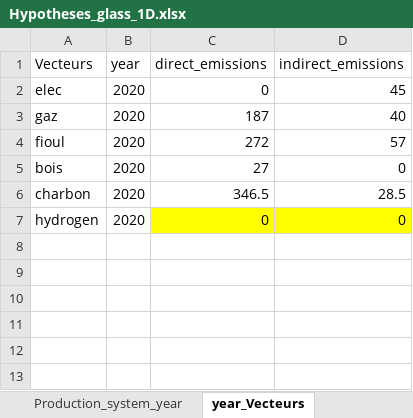
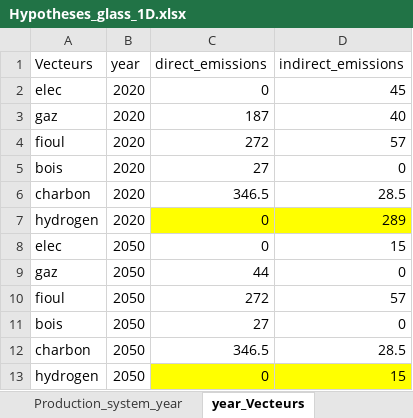
Before and after one commit to robingirard/Energy-Alternatives-Planning, an Excel workbook: Models/Prospective_conso/data/Hypotheses_glass_1D.xlsx, sheet year_Vecteurs, drawn as a sheet; values as stored, in another font and other column widths than the file's, no borders; the diff names each change by its address in the sheet, - before the commit and + after, or states it on an @@ line.

Commit message:
added hydrogen emissions to glass input file

```diff
--- a/Models/Prospective_conso/data/Hypotheses_glass_1D.xlsx (sheet year_Vecteurs)
+++ b/Models/Prospective_conso/data/Hypotheses_glass_1D.xlsx (sheet year_Vecteurs)
-D7 (indirect_emissions): 0
+D7 (indirect_emissions): 289
+row 8: elec | 2050 | 0 | 15
+row 9: gaz | 2050 | 44 | 0
+row 10: fioul | 2050 | 272 | 57
+row 11: bois | 2050 | 27 | 0
+row 12: charbon | 2050 | 346.5 | 28.5
+row 13: hydrogen | 2050 | 0 | 15
```
